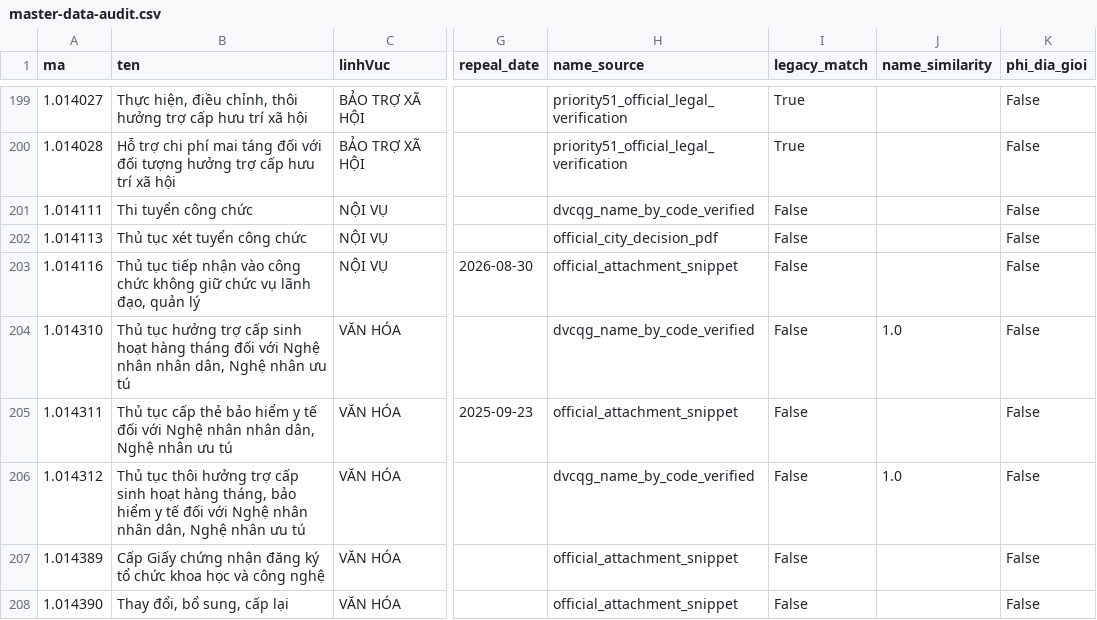
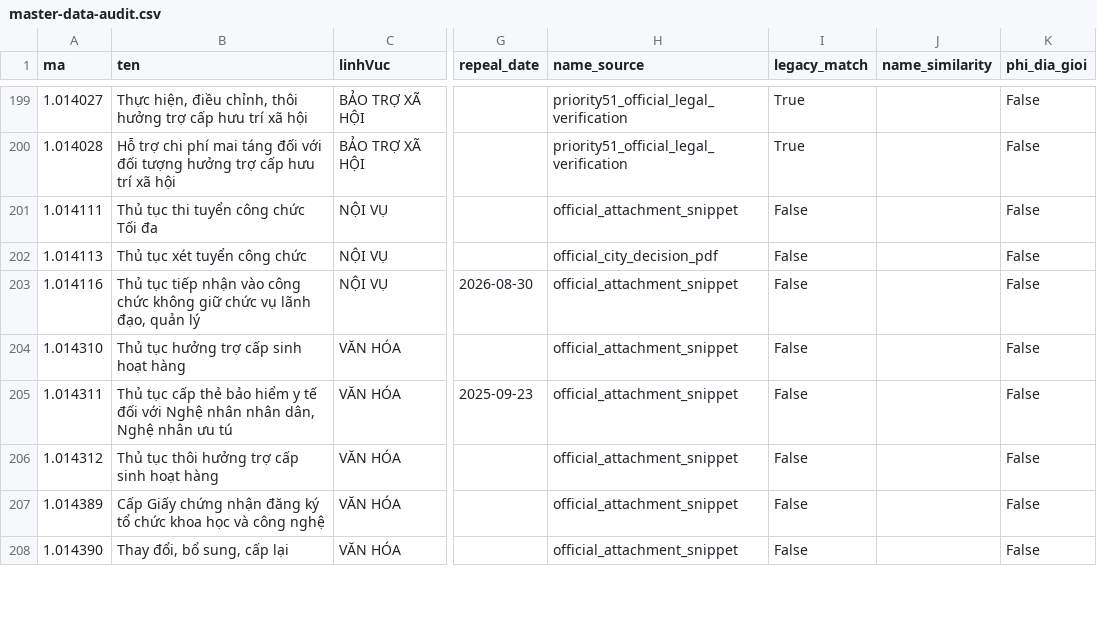
Before and after one commit to hongdienvbhp/BangNiemYetVinhBao, a CSV file: data/master-data-audit.csv, drawn as a sheet; only a part is shown, gaps mark what is left out; the diff covers the shown part only; the diff names each change by its address in the sheet, - before the commit and + after, or states it on an @@ line.

Commit message:
chore: keep data/master-data-audit.csv outside routine PR

```diff
--- a/data/master-data-audit.csv
+++ b/data/master-data-audit.csv
-B201 (ten): Thi tuyển công chức
+B201 (ten): Thủ tục thi tuyển công chức Tối đa
-H201 (name_source): dvcqg_name_by_code_verified
+H201 (name_source): official_attachment_snippet
-B204 (ten): …hoạt hàng tháng đối với Nghệ nhân nhân dân, Nghệ nhân ưu tú
+B204 (ten): …hoạt hàng
-H204 (name_source): dvcqg_name_by_code_verified
+H204 (name_source): official_attachment_snippet
-J204 (name_similarity): 1.0
+J204 (name_similarity): (empty)
-B206 (ten): …hoạt hàng tháng, bảo hiểm y tế đối với Nghệ nhân nhân dân, Nghệ nhân ưu tú
+B206 (ten): …hoạt hàng
-H206 (name_source): dvcqg_name_by_code_verified
+H206 (name_source): official_attachment_snippet
-J206 (name_similarity): 1.0
+J206 (name_similarity): (empty)
```
Also changed, not shown: 74 edited cells elsewhere in this file.
